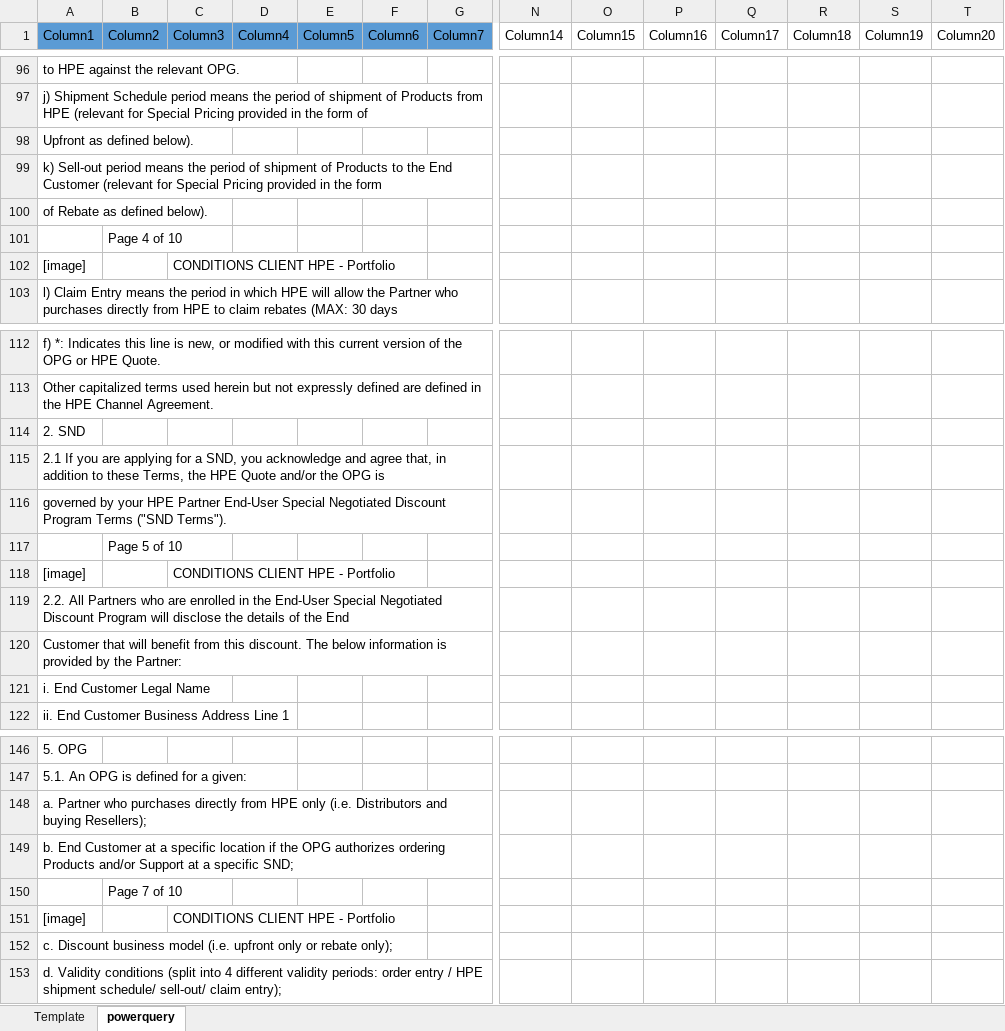
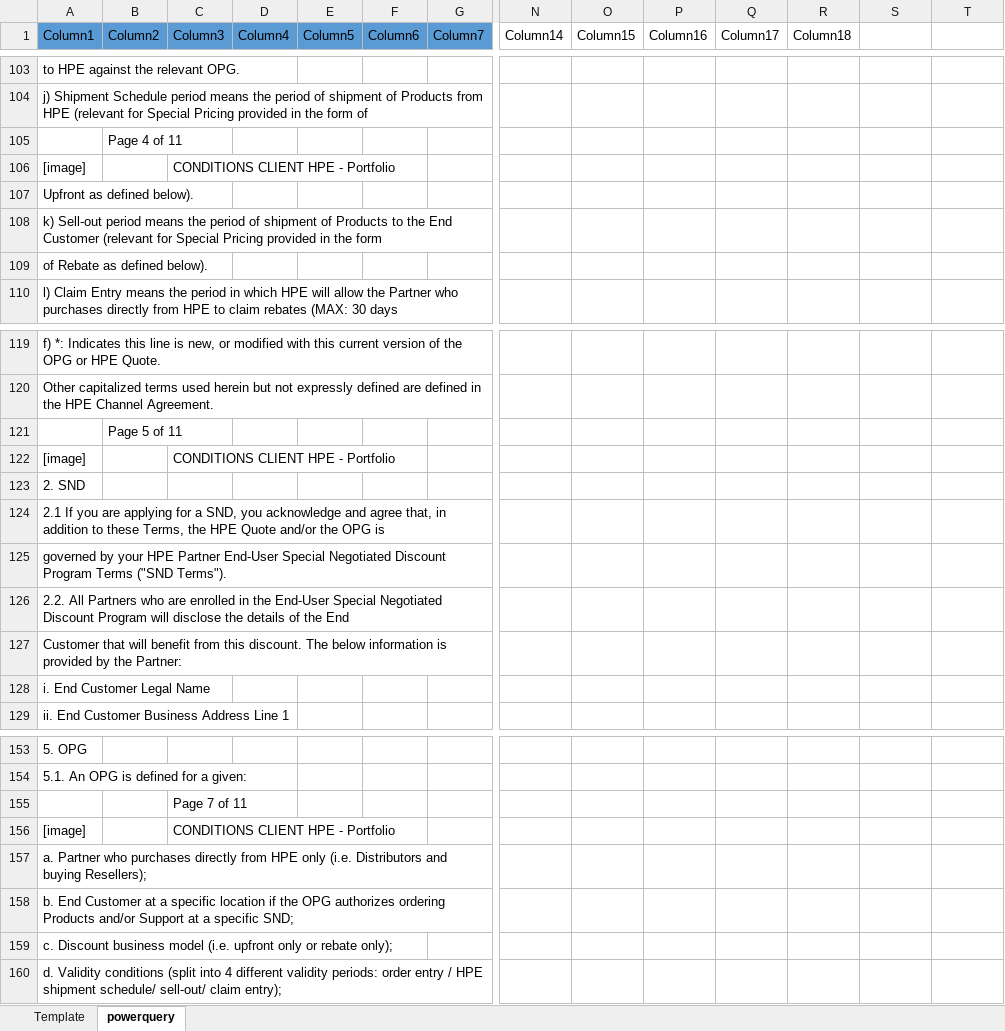
Before and after one commit to ThanisAlbert/Redbot2433_Yuvasri, an Excel workbook: Redbot2433_HPE_SAPUPLOAD.xlsm, sheet powerquery, drawn as a sheet; only a part is shown, gaps mark what is left out; values as stored, in another font and other column widths than the file's, no borders; table styles not drawn; removed rows and columns are numbered as before the commit, all else as after; rows hold the shown columns only; the diff covers the shown part only; the diff names each change by its address in the sheet, - before the commit and + after, or states it on an @@ line.

```diff
--- a/Redbot2433_HPE_SAPUPLOAD.xlsm (sheet powerquery)
+++ b/Redbot2433_HPE_SAPUPLOAD.xlsm (sheet powerquery)
-S1: Column19
+S1: (empty)
-T1: Column20
+T1: (empty)
+row 105:  | Page 4 of 11
@@ row 102 moved to row 106: [image] @@
-row 101:  | Page 4 of 10
+row 121:  | Page 5 of 11
@@ row 118 moved to row 122: [image] @@
-row 117:  | Page 5 of 10
+row 155:  |  | Page 7 of 11
@@ row 137 moved to row 156: [image] @@
-row 150:  | Page 7 of 10
@@ row 151 moved to row 171: [image] @@
```
Also changed, not shown: 47 added rows, 38 removed rows, 3 moved rows and 14 edited cells elsewhere in this sheet, sheet Template, charts or pictures, 2 other files.
